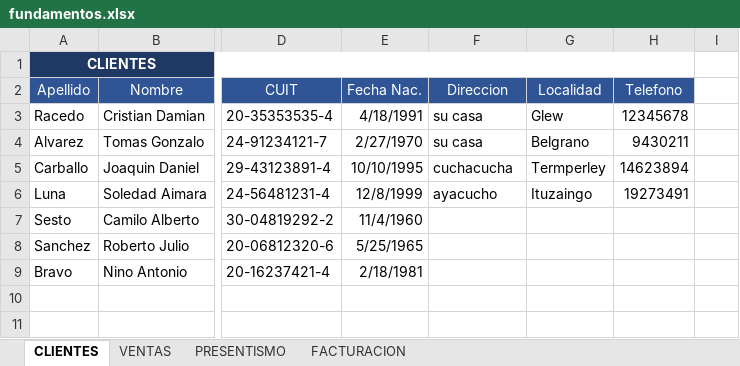
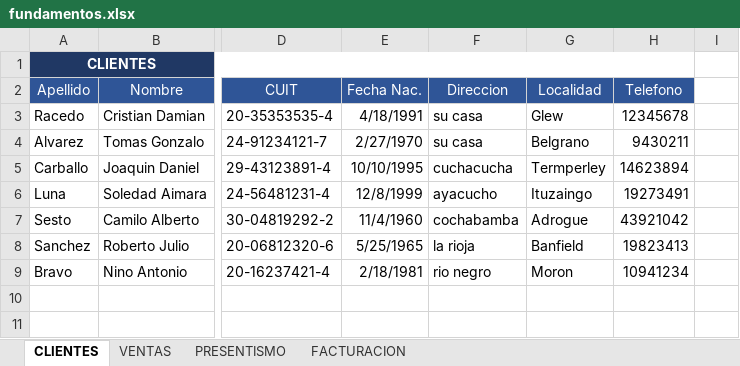
Before and after one commit to C215714N/EducacionIT, an Excel workbook: fundamentos.xlsx, sheet CLIENTES, drawn as a sheet; only a part is shown, gaps mark what is left out; values as stored, in another font and other column widths than the file's, no borders; the diff names each change by its address in the sheet, - before the commit and + after, or states it on an @@ line.

```diff
--- a/fundamentos.xlsx (sheet CLIENTES)
+++ b/fundamentos.xlsx (sheet CLIENTES)
-F7 (Direccion): (empty)
+F7 (Direccion): cochabamba
-G7 (Localidad): (empty)
+G7 (Localidad): Adrogue
-H7 (Telefono): (empty)
+H7 (Telefono): 43921042
-F8 (Direccion): (empty)
+F8 (Direccion): la rioja
-G8 (Localidad): (empty)
+G8 (Localidad): Banfield
-H8 (Telefono): (empty)
+H8 (Telefono): 19823413
-F9 (Direccion): (empty)
+F9 (Direccion): rio negro
-G9 (Localidad): (empty)
+G9 (Localidad): Moron
-H9 (Telefono): (empty)
+H9 (Telefono): 10941234
```
Also changed, not shown: sheet FACTURACION, sheet PRESENTISMO.
